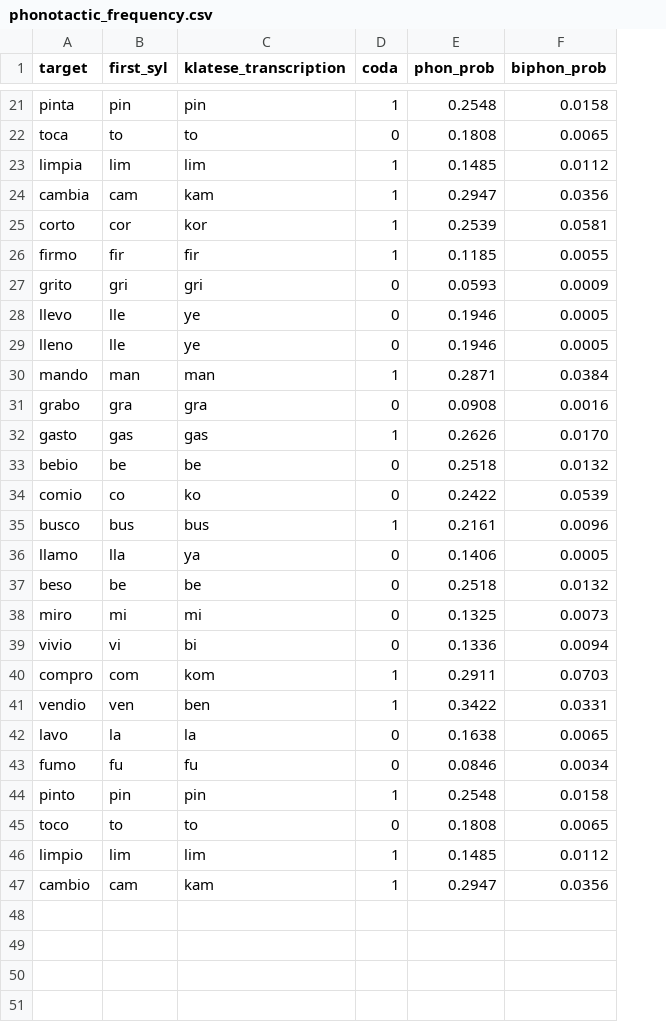
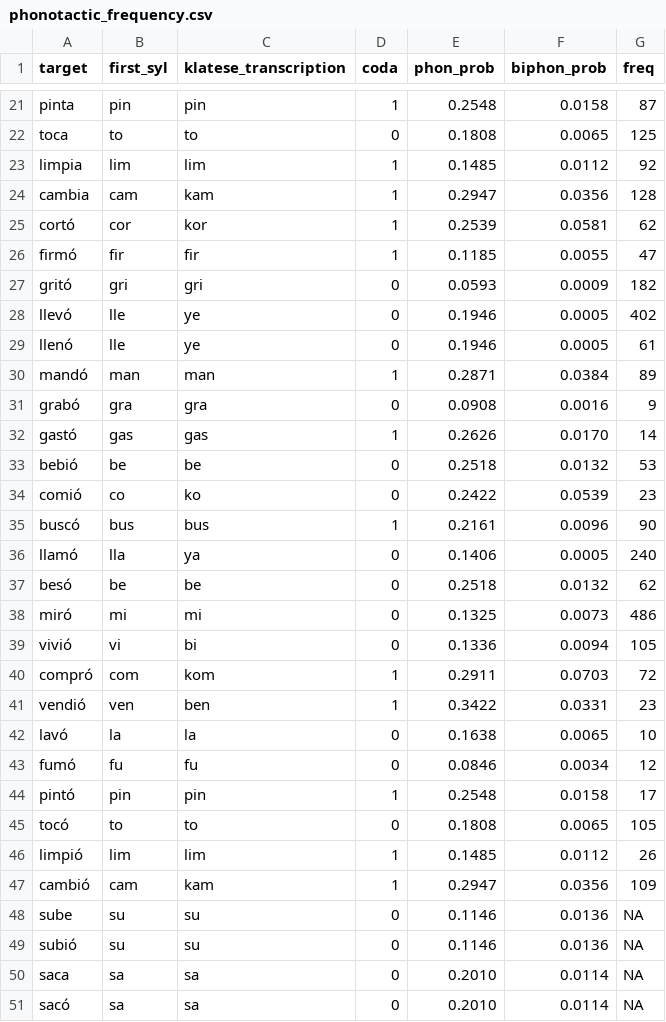
Before and after one commit to jvcasillas/morph_pred, a CSV file: data/raw/phonotactic_frequency.csv, drawn as a sheet; only a part is shown, gaps mark what is left out; the diff covers the shown part only; the diff names each change by its address in the sheet, - before the commit and + after, or states it on an @@ line.

```diff
--- a/data/raw/phonotactic_frequency.csv
+++ b/data/raw/phonotactic_frequency.csv
+column G (freq), rows 21-47: 87 | 125 | 92 | 128 | 62 | 47 | 182 | 402 | 61 | 89 | 9 | 14 | 53 | 23 | 90 | 240 | 62 | 486 | 105 | 72 | 23 | 10 | 12 | 17 | 105 | 26 | 109
-A25 (target): corto
+A25 (target): cortó
-A26 (target): firmo
+A26 (target): firmó
-A27 (target): grito
+A27 (target): gritó
-A28 (target): llevo
+A28 (target): llevó
-A29 (target): lleno
+A29 (target): llenó
-A30 (target): mando
+A30 (target): mandó
-A31 (target): grabo
+A31 (target): grabó
-A32 (target): gasto
+A32 (target): gastó
-A33 (target): bebio
+A33 (target): bebió
-A34 (target): comio
+A34 (target): comió
-A35 (target): busco
+A35 (target): buscó
-A36 (target): llamo
+A36 (target): llamó
-A37 (target): beso
+A37 (target): besó
-A38 (target): miro
+A38 (target): miró
-A39 (target): vivio
+A39 (target): vivió
-A40 (target): compro
+A40 (target): compró
-A41 (target): vendio
+A41 (target): vendió
-A42 (target): lavo
+A42 (target): lavó
-A43 (target): fumo
+A43 (target): fumó
-A44 (target): pinto
+A44 (target): pintó
-A45 (target): toco
+A45 (target): tocó
-A46 (target): limpio
+A46 (target): limpió
-A47 (target): cambio
+A47 (target): cambió
+row 48: sube | su | su | 0 | 0.1146 | 0.0136 | NA
+row 49: subió | su | su | 0 | 0.1146 | 0.0136 | NA
+row 50: saca | sa | sa | 0 | 0.2010 | 0.0114 | NA
+row 51: sacó | sa | sa | 0 | 0.2010 | 0.0114 | NA
```
Also changed, not shown: 8 added rows elsewhere in this file, data/raw/verb_freq.csv, 57 other files.
